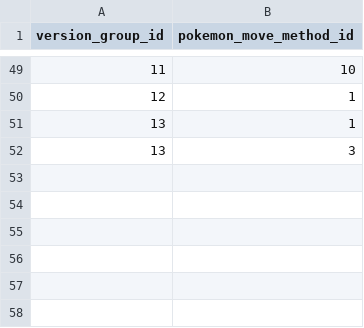
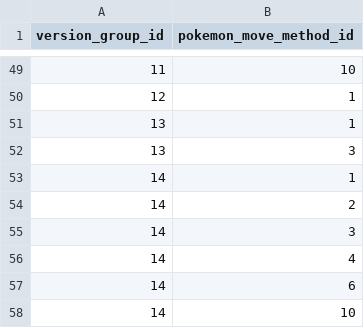
Before and after one commit to veekun/pokedex, a CSV file: pokedex/data/csv/version_group_pokemon_move_methods.csv, drawn as a sheet; only a part is shown, gaps mark what is left out.

```diff
--- a/pokedex/data/csv/version_group_pokemon_move_methods.csv
+++ b/pokedex/data/csv/version_group_pokemon_move_methods.csv
@@ -52 +52,7 @@ version_group_id,pokemon_move_method_id
 13,3
+14,1
+14,2
+14,3
+14,4
+14,6
+14,10
```
Also changed, not shown: pokedex/data/csv/pokedex_prose.csv, pokedex/data/csv/version_names.csv, 4 other files.
